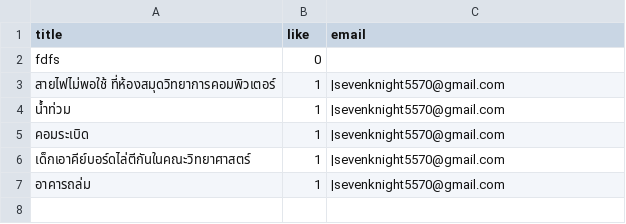
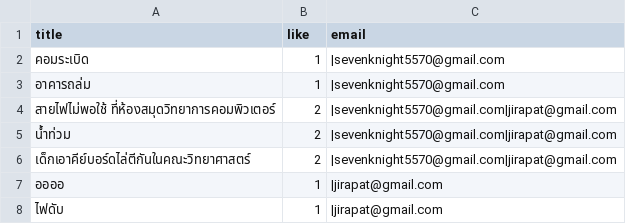
Before and after one commit to Ratchaphon1412/Student-Complaints, a CSV file: database/likepost.csv, drawn as a sheet; removed rows and columns are numbered as before the commit, all else as after; the diff names each change by its address in the sheet, - before the commit and + after, or states it on an @@ line.

```diff
--- a/database/likepost.csv
+++ b/database/likepost.csv
-row 2: fdfs | 0
-row 3: สายไฟไม่พอใช้ ที่ห้องสมุดวิทยาการคอมพิวเตอร์ | 1 | |sevenknight5570@gmail.com
-row 4: น้ำท่วม | 1 | |sevenknight5570@gmail.com
-row 6: เด็กเอาคีย์บอร์ดไล่ตีกันในคณะวิทยาศาสตร์ | 1 | |sevenknight5570@gmail.com
+row 4: สายไฟไม่พอใช้ ที่ห้องสมุดวิทยาการคอมพิวเตอร์ | 2 | |sevenknight5570@gmail.com|jirapat@gmail.com
+row 5: น้ำท่วม | 2 | |sevenknight5570@gmail.com|jirapat@gmail.com
+row 6: เด็กเอาคีย์บอร์ดไล่ตีกันในคณะวิทยาศาสตร์ | 2 | |sevenknight5570@gmail.com|jirapat@gmail.com
+row 7: ออออ | 1 | |jirapat@gmail.com
+row 8: ไฟดับ | 1 | |jirapat@gmail.com
```
Also changed, not shown: database/account.csv, database/log.csv, 44 other files.
